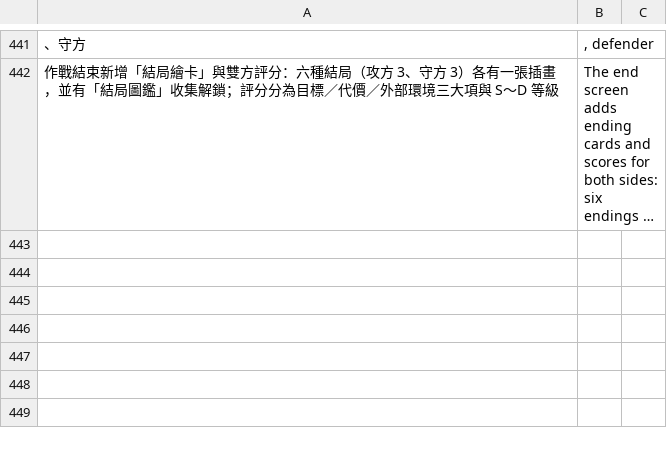
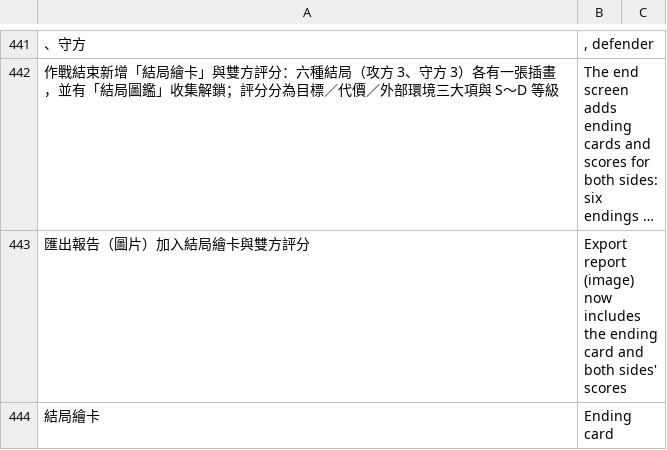
Before and after one commit to sunhome1220/games, a TSV file: taiwan-strait-landing/tools/i18n/extras.tsv, drawn as a sheet; only a part is shown, gaps mark what is left out; long unchanged cells end in …; the diff names each change by its address in the sheet, - before the commit and + after, or states it on an @@ line.

```diff
--- a/taiwan-strait-landing/tools/i18n/extras.tsv
+++ b/taiwan-strait-landing/tools/i18n/extras.tsv
+row 443: 匯出報告（圖片）加入結局繪卡與雙方評分 | Export report (image) now includes the ending card and both sides' scores
+row 444: 結局繪卡 | Ending card
```
Also changed, not shown: 2 other files.
